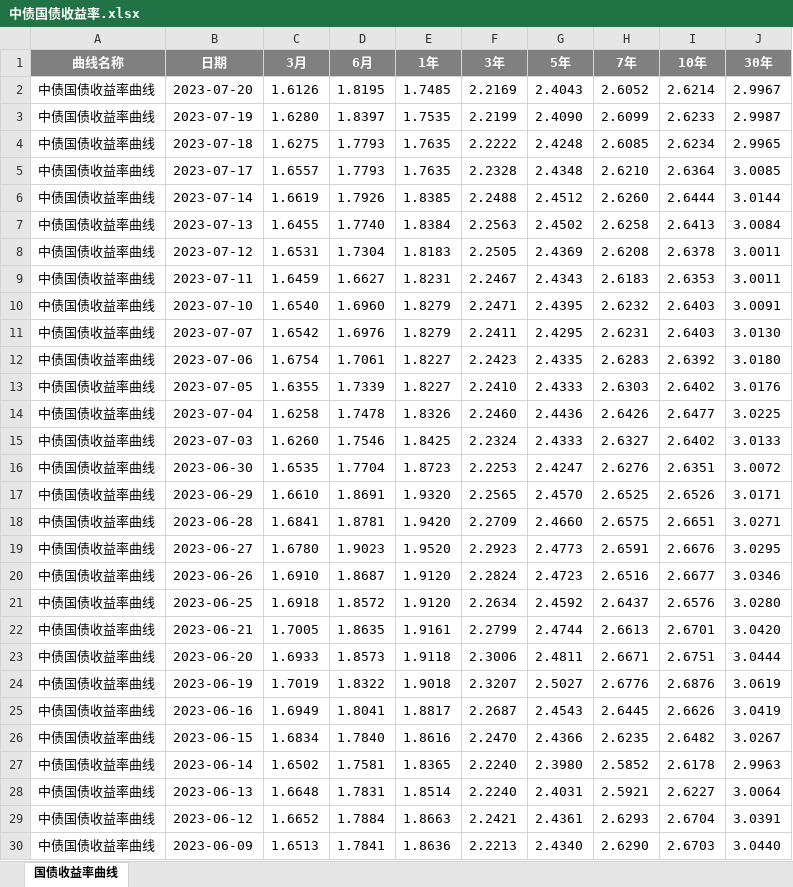
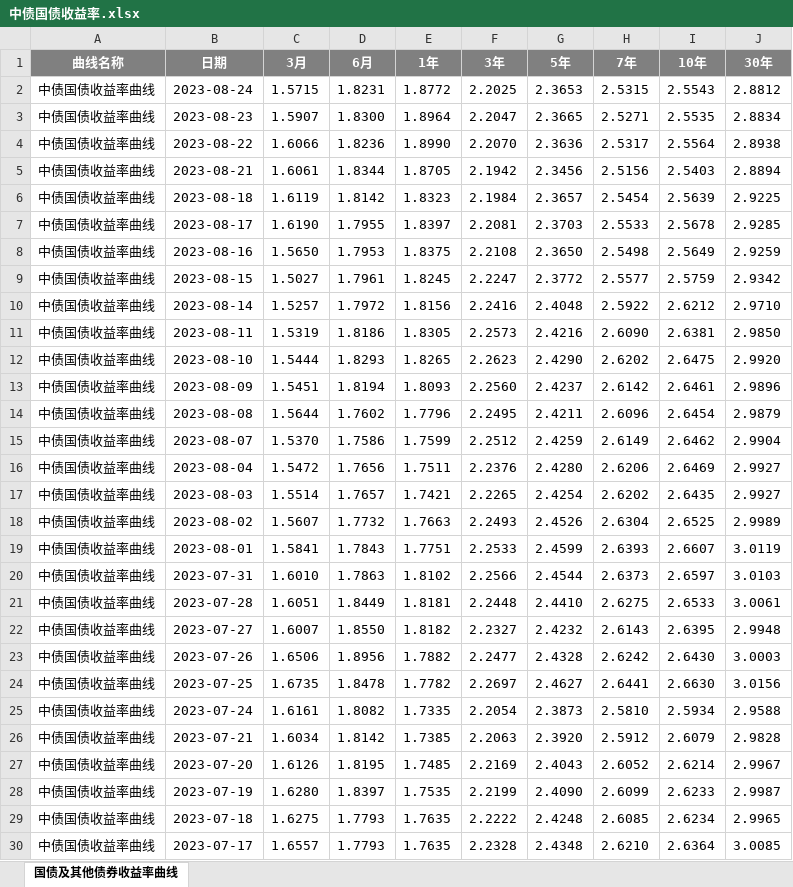
Before and after one commit to SiruoTu/RMB-index, an Excel workbook: data_xlsx/中债国债收益率.xlsx, sheet 国债及其他债券收益率曲线, drawn as a sheet; only a part is shown; the shorter side is filled out with more unchanged rows; values as stored, in another font and other column widths than the file's, no borders; the diff names each change by its address in the sheet, - before the commit and + after, or states it on an @@ line.

```diff
--- a/data_xlsx/中债国债收益率.xlsx (sheet 国债及其他债券收益率曲线)
+++ b/data_xlsx/中债国债收益率.xlsx (sheet 国债及其他债券收益率曲线)
-sheet tab: 国债收益率曲线
+sheet tab: 国债及其他债券收益率曲线
+row 2: 中债国债收益率曲线 | 2023-08-24 | 1.5715 | 1.8231 | 1.8772 | 2.2025 | 2.3653 | 2.5315 | 2.5543 | 2.8812
+row 3: 中债国债收益率曲线 | 2023-08-23 | 1.5907 | 1.8300 | 1.8964 | 2.2047 | 2.3665 | 2.5271 | 2.5535 | 2.8834
+row 4: 中债国债收益率曲线 | 2023-08-22 | 1.6066 | 1.8236 | 1.8990 | 2.2070 | 2.3636 | 2.5317 | 2.5564 | 2.8938
+row 5: 中债国债收益率曲线 | 2023-08-21 | 1.6061 | 1.8344 | 1.8705 | 2.1942 | 2.3456 | 2.5156 | 2.5403 | 2.8894
+row 6: 中债国债收益率曲线 | 2023-08-18 | 1.6119 | 1.8142 | 1.8323 | 2.1984 | 2.3657 | 2.5454 | 2.5639 | 2.9225
+row 7: 中债国债收益率曲线 | 2023-08-17 | 1.6190 | 1.7955 | 1.8397 | 2.2081 | 2.3703 | 2.5533 | 2.5678 | 2.9285
+row 8: 中债国债收益率曲线 | 2023-08-16 | 1.5650 | 1.7953 | 1.8375 | 2.2108 | 2.3650 | 2.5498 | 2.5649 | 2.9259
+row 9: 中债国债收益率曲线 | 2023-08-15 | 1.5027 | 1.7961 | 1.8245 | 2.2247 | 2.3772 | 2.5577 | 2.5759 | 2.9342
+row 10: 中债国债收益率曲线 | 2023-08-14 | 1.5257 | 1.7972 | 1.8156 | 2.2416 | 2.4048 | 2.5922 | 2.6212 | 2.9710
+row 11: 中债国债收益率曲线 | 2023-08-11 | 1.5319 | 1.8186 | 1.8305 | 2.2573 | 2.4216 | 2.6090 | 2.6381 | 2.9850
+row 12: 中债国债收益率曲线 | 2023-08-10 | 1.5444 | 1.8293 | 1.8265 | 2.2623 | 2.4290 | 2.6202 | 2.6475 | 2.9920
+row 13: 中债国债收益率曲线 | 2023-08-09 | 1.5451 | 1.8194 | 1.8093 | 2.2560 | 2.4237 | 2.6142 | 2.6461 | 2.9896
+row 14: 中债国债收益率曲线 | 2023-08-08 | 1.5644 | 1.7602 | 1.7796 | 2.2495 | 2.4211 | 2.6096 | 2.6454 | 2.9879
+row 15: 中债国债收益率曲线 | 2023-08-07 | 1.5370 | 1.7586 | 1.7599 | 2.2512 | 2.4259 | 2.6149 | 2.6462 | 2.9904
+row 16: 中债国债收益率曲线 | 2023-08-04 | 1.5472 | 1.7656 | 1.7511 | 2.2376 | 2.4280 | 2.6206 | 2.6469 | 2.9927
+row 17: 中债国债收益率曲线 | 2023-08-03 | 1.5514 | 1.7657 | 1.7421 | 2.2265 | 2.4254 | 2.6202 | 2.6435 | 2.9927
+row 18: 中债国债收益率曲线 | 2023-08-02 | 1.5607 | 1.7732 | 1.7663 | 2.2493 | 2.4526 | 2.6304 | 2.6525 | 2.9989
+row 19: 中债国债收益率曲线 | 2023-08-01 | 1.5841 | 1.7843 | 1.7751 | 2.2533 | 2.4599 | 2.6393 | 2.6607 | 3.0119
+row 20: 中债国债收益率曲线 | 2023-07-31 | 1.6010 | 1.7863 | 1.8102 | 2.2566 | 2.4544 | 2.6373 | 2.6597 | 3.0103
+row 21: 中债国债收益率曲线 | 2023-07-28 | 1.6051 | 1.8449 | 1.8181 | 2.2448 | 2.4410 | 2.6275 | 2.6533 | 3.0061
+row 22: 中债国债收益率曲线 | 2023-07-27 | 1.6007 | 1.8550 | 1.8182 | 2.2327 | 2.4232 | 2.6143 | 2.6395 | 2.9948
+row 23: 中债国债收益率曲线 | 2023-07-26 | 1.6506 | 1.8956 | 1.7882 | 2.2477 | 2.4328 | 2.6242 | 2.6430 | 3.0003
+row 24: 中债国债收益率曲线 | 2023-07-25 | 1.6735 | 1.8478 | 1.7782 | 2.2697 | 2.4627 | 2.6441 | 2.6630 | 3.0156
+row 25: 中债国债收益率曲线 | 2023-07-24 | 1.6161 | 1.8082 | 1.7335 | 2.2054 | 2.3873 | 2.5810 | 2.5934 | 2.9588
+row 26: 中债国债收益率曲线 | 2023-07-21 | 1.6034 | 1.8142 | 1.7385 | 2.2063 | 2.3920 | 2.5912 | 2.6079 | 2.9828
```
Also changed, not shown: data_xlsx/即期汇率_美元兑人民币.xlsx, data_xlsx/收盘价_沪铜指数.xlsx, 25 other files.
